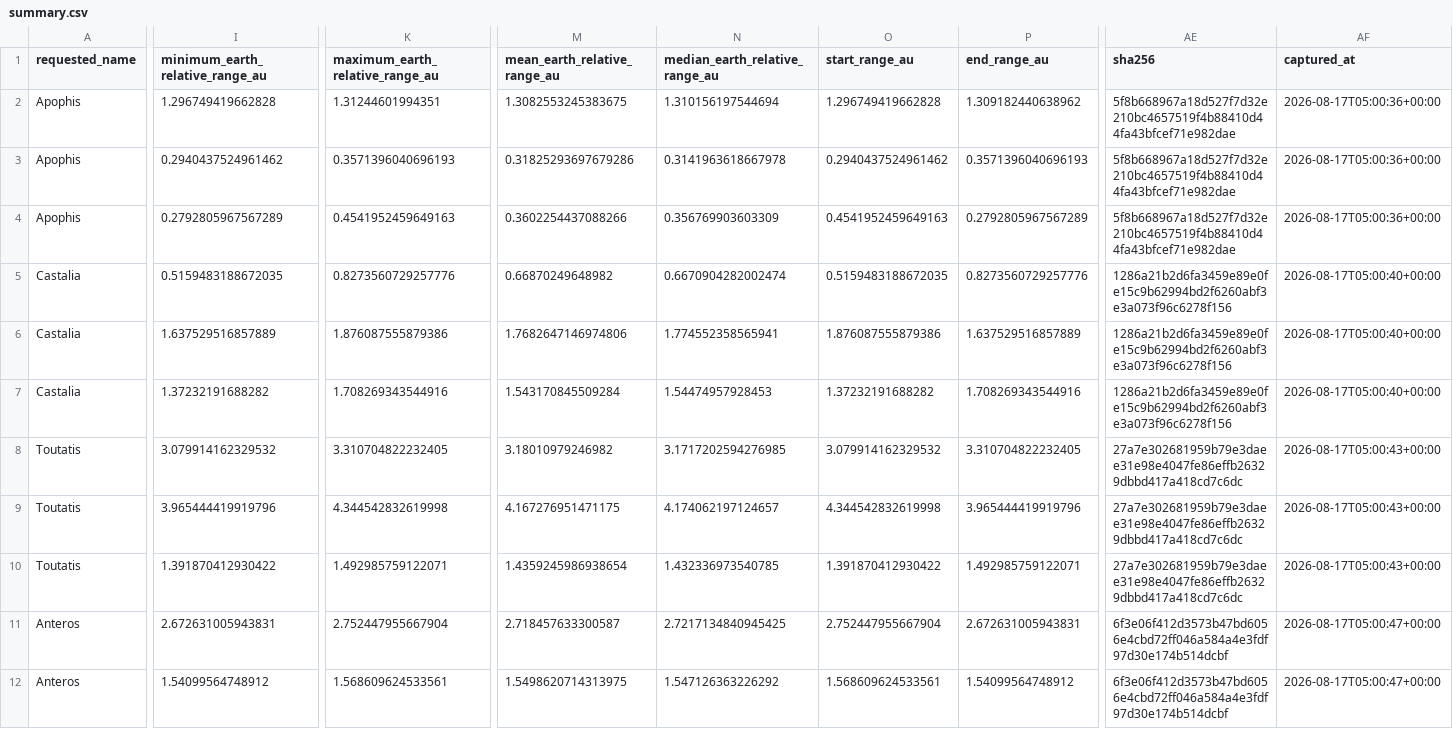
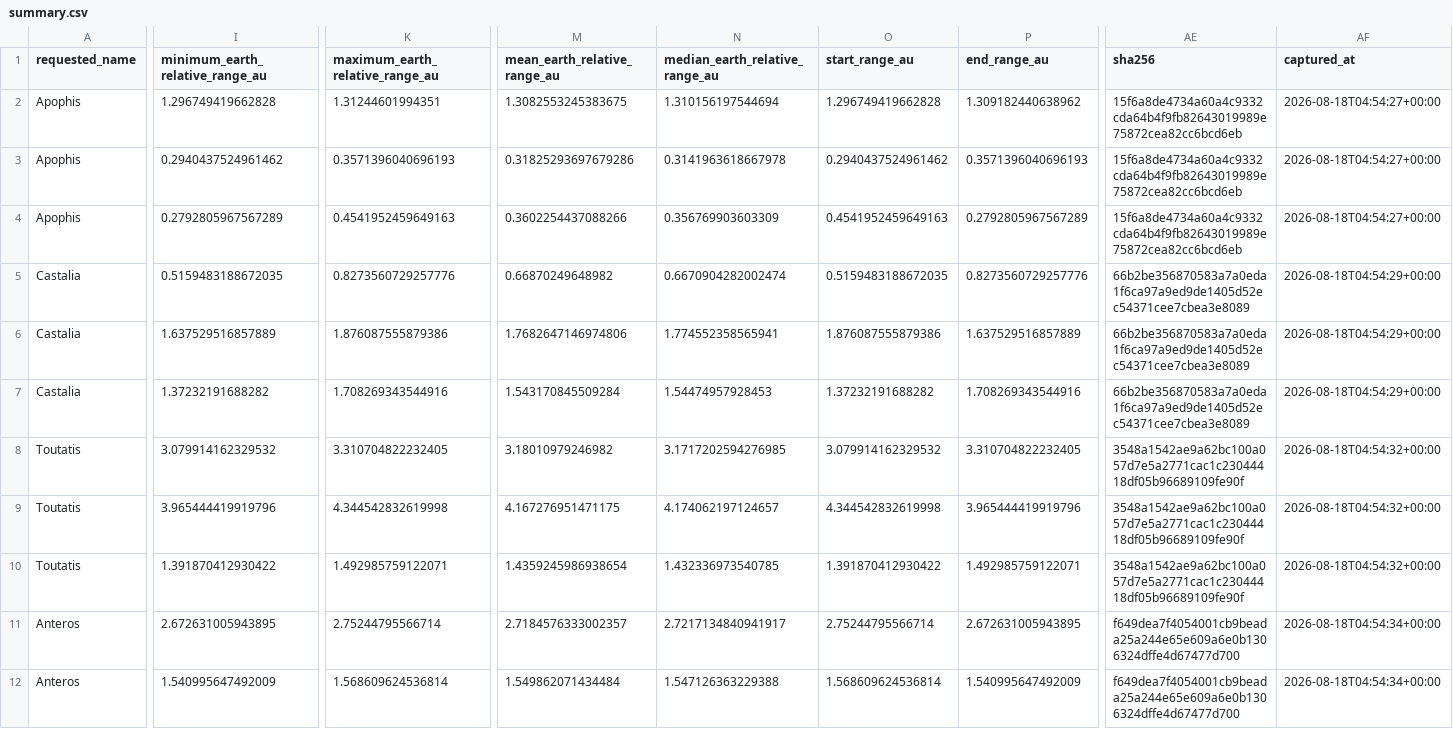
Before and after one commit to achillesromer-coder/Data, a CSV file: data/jpl/horizons/latest/summary.csv, drawn as a sheet; only a part is shown, gaps mark what is left out; the diff covers the shown part only; the diff names each change by its address in the sheet, - before the commit and + after, or states it on an @@ line.

```diff
--- a/data/jpl/horizons/latest/summary.csv
+++ b/data/jpl/horizons/latest/summary.csv
-AE2:AE4 (sha256): 5f8b668967a18d527f7d32e210bc4657519f4b88410d44fa43bfcef71e982dae
+AE2:AE4 (sha256): 15f6a8de4734a60a4c9332cda64b4f9fb82643019989e75872cea82cc6bcd6eb
-AF2:AF4 (captured_at): 2026-08-17T05:00:36+00:00
+AF2:AF4 (captured_at): 2026-08-18T04:54:27+00:00
-AE5:AE7 (sha256): 1286a21b2d6fa3459e89e0fe15c9b62994bd2f6260abf3e3a073f96c6278f156
+AE5:AE7 (sha256): 66b2be356870583a7a0eda1f6ca97a9ed9de1405d52ec54371cee7cbea3e8089
-AF5:AF7 (captured_at): 2026-08-17T05:00:40+00:00
+AF5:AF7 (captured_at): 2026-08-18T04:54:29+00:00
-AE8:AE10 (sha256): 27a7e302681959b79e3daee31e98e4047fe86effb26329dbbd417a418cd7c6dc
+AE8:AE10 (sha256): 3548a1542ae9a62bc100a057d7e5a2771cac1c23044418df05b96689109fe90f
-AF8:AF10 (captured_at): 2026-08-17T05:00:43+00:00
+AF8:AF10 (captured_at): 2026-08-18T04:54:32+00:00
-I11 (minimum_earth_relative_range_au): 2.672631005943831
+I11 (minimum_earth_relative_range_au): 2.672631005943895
-K11 (maximum_earth_relative_range_au): 2.752447955667904
+K11 (maximum_earth_relative_range_au): 2.75244795566714
-M11 (mean_earth_relative_range_au): 2.718457633300587
+M11 (mean_earth_relative_range_au): 2.7184576333002357
-N11 (median_earth_relative_range_au): 2.7217134840945425
+N11 (median_earth_relative_range_au): 2.7217134840941917
-O11 (start_range_au): 2.752447955667904
+O11 (start_range_au): 2.75244795566714
-P11 (end_range_au): 2.672631005943831
+P11 (end_range_au): 2.672631005943895
-AE11:AE12 (sha256): 6f3e06f412d3573b47bd6056e4cbd72ff046a584a4e3fdf97d30e174b514dcbf
+AE11:AE12 (sha256): f649dea7f4054001cb9beada25a244e65e609a6e0b1306324dffe4d67477d700
-AF11:AF12 (captured_at): 2026-08-17T05:00:47+00:00
+AF11:AF12 (captured_at): 2026-08-18T04:54:34+00:00
-I12 (minimum_earth_relative_range_au): 1.54099564748912
+I12 (minimum_earth_relative_range_au): 1.540995647492009
-K12 (maximum_earth_relative_range_au): 1.568609624533561
+K12 (maximum_earth_relative_range_au): 1.568609624536814
-M12 (mean_earth_relative_range_au): 1.5498620714313975
+M12 (mean_earth_relative_range_au): 1.549862071434484
-N12 (median_earth_relative_range_au): 1.547126363226292
+N12 (median_earth_relative_range_au): 1.547126363229388
-O12 (start_range_au): 1.568609624533561
+O12 (start_range_au): 1.568609624536814
-P12 (end_range_au): 1.54099564748912
+P12 (end_range_au): 1.540995647492009
```
Also changed, not shown: 32 edited cells elsewhere in this file, data/jpl/neighbours/horizons/latest/summary.csv, data/jpl/sbdb/latest/summary.csv, 29 other files.
